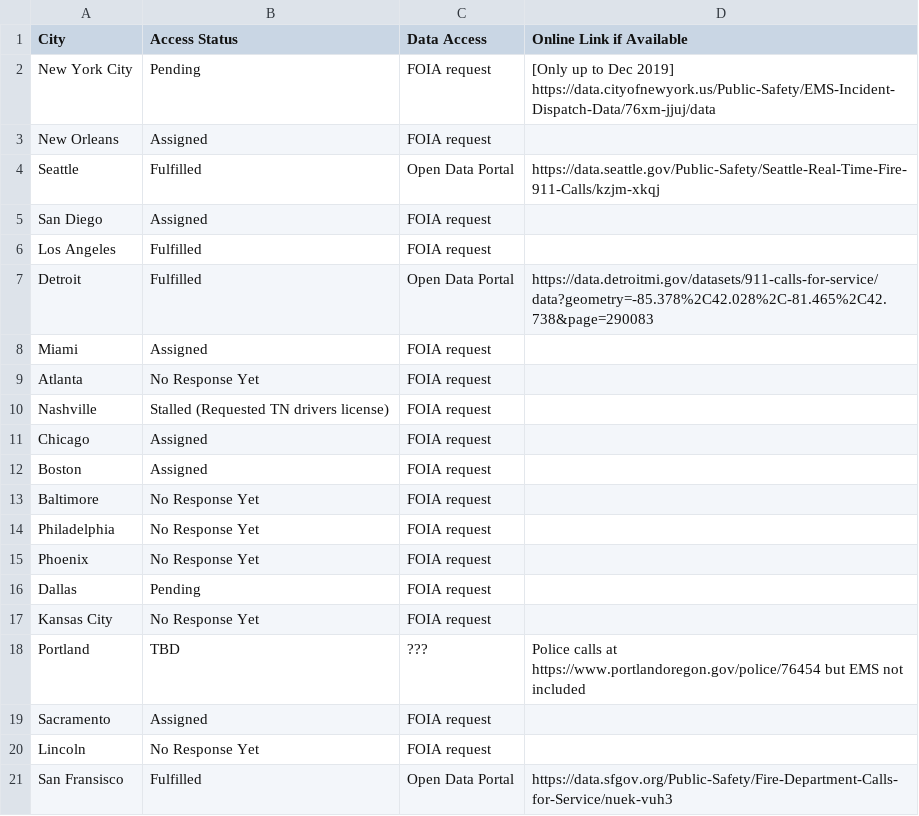
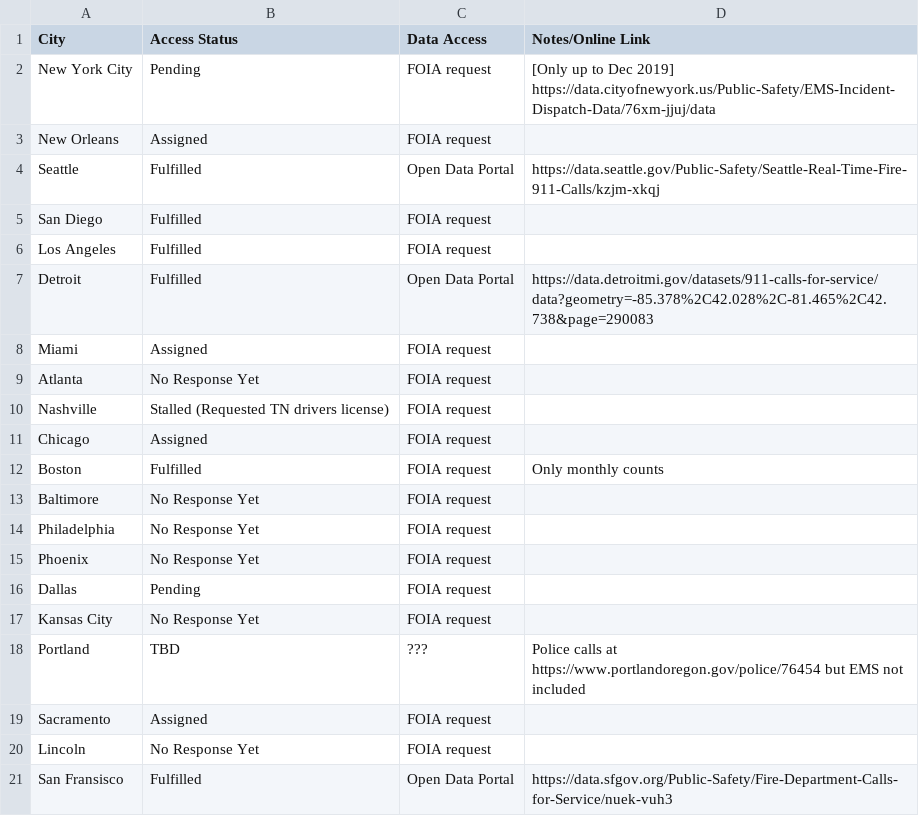
Before and after one commit to shoshievass/EMSrecords, a CSV file: requests_filed.csv, drawn as a sheet.

```diff
--- a/requests_filed.csv
+++ b/requests_filed.csv
@@ -1,2 +1,2 @@
-City,Access Status,Data Access,Online Link if Available
+City,Access Status,Data Access,Notes/Online Link
 New York City,Pending,FOIA request,[Only up to Dec 2019] https://data.cityofnewyork.us/Public-Safety/EMS-Incident-Dispatch-Data/76xm-jjuj/data
@@ -4,3 +4,3 @@ New Orleans,Assigned,FOIA request,
 Seattle,Fulfilled,Open Data Portal,https://data.seattle.gov/Public-Safety/Seattle-Real-Time-Fire-911-Calls/kzjm-xkqj
-San Diego,Assigned,FOIA request,
+San Diego,Fulfilled,FOIA request,
 Los Angeles,Fulfilled,FOIA request,
@@ -11,3 +11,3 @@ Nashville,Stalled (Requested TN drivers license),FOIA request,
 Chicago,Assigned,FOIA request,
-Boston,Assigned,FOIA request,
+Boston,Fulfilled,FOIA request,Only monthly counts
 Baltimore,No Response Yet,FOIA request,
```
Also changed, not shown: 1 other file.
